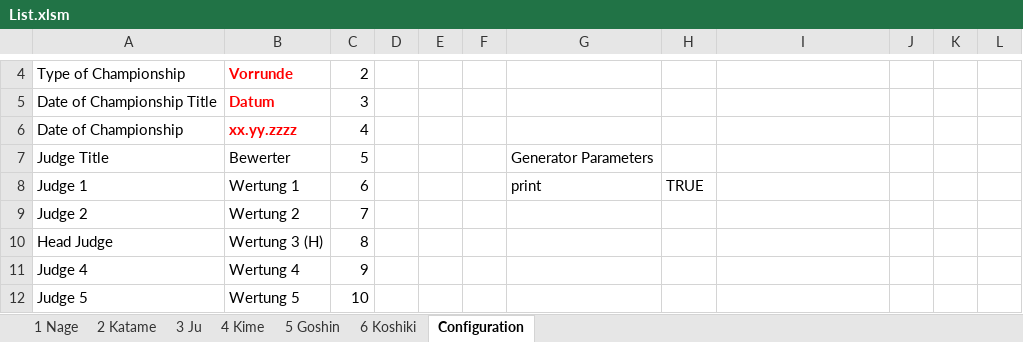
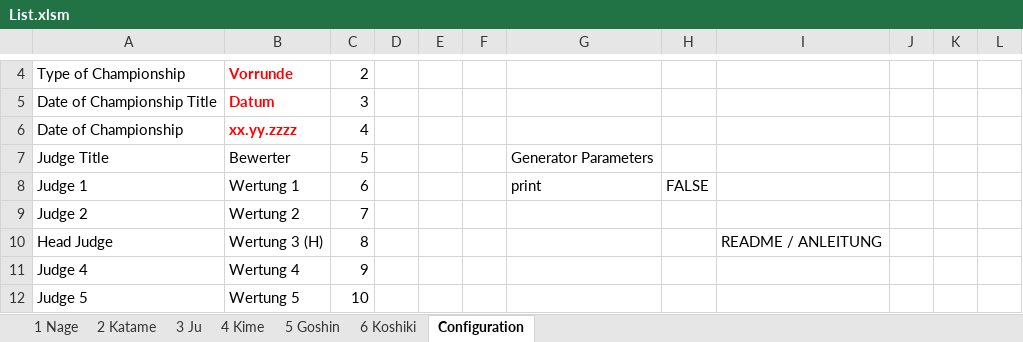
Before and after one commit to dev-jung/judo-kata, an Excel workbook: Templates/List.xlsm, sheet Configuration, drawn as a sheet; only a part is shown, gaps mark what is left out; values as stored, in another font and other column widths than the file's, no borders; charts and pictures not drawn; the diff names each change by its address in the sheet, - before the commit and + after, or states it on an @@ line.

```diff
--- a/Templates/List.xlsm (sheet Configuration)
+++ b/Templates/List.xlsm (sheet Configuration)
-H8: TRUE
+H8: FALSE
-I10: (empty)
+I10: README / ANLEITUNG
```
Also changed, not shown: Templates/Results.xlsm, Templates/Statistics.xlsm.
